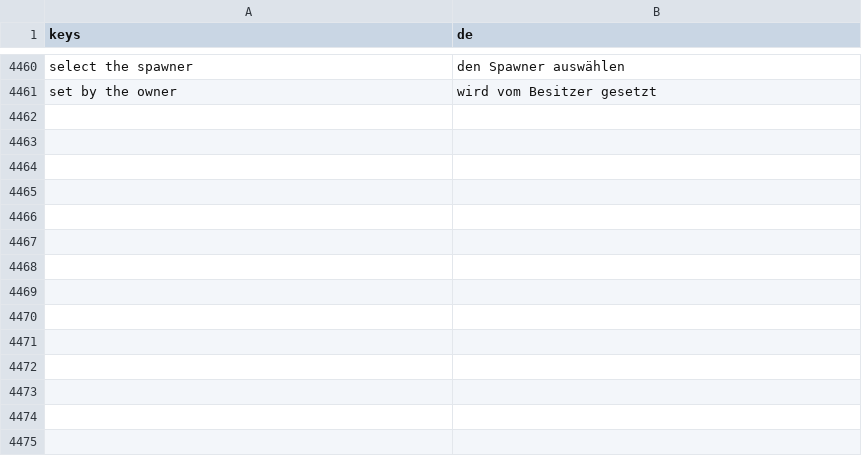
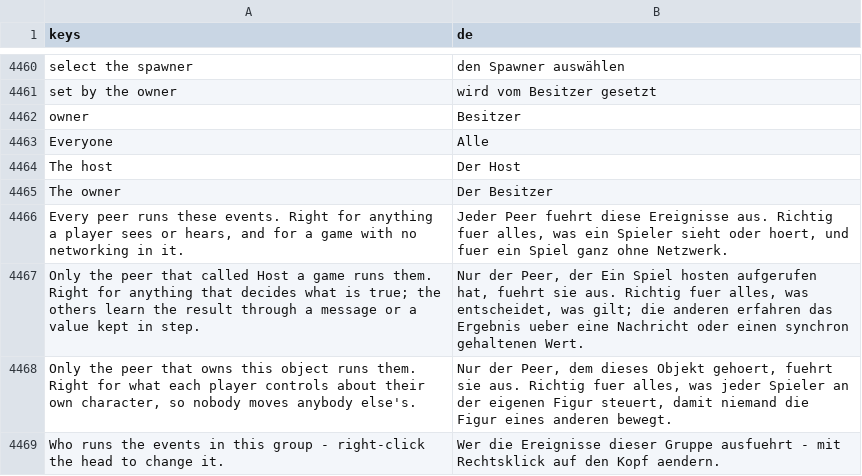
Before and after one commit to SalmanShhh/Godot-EventSheet-Visual-Scripting, a CSV file: addons/eventsheet/translations/de.csv, drawn as a sheet; only a part is shown, gaps mark what is left out.

```diff
--- a/addons/eventsheet/translations/de.csv
+++ b/addons/eventsheet/translations/de.csv
@@ -4485 +4485,9 @@ select the spawner,den Spawner auswählen
 set by the owner,wird vom Besitzer gesetzt
+owner,Besitzer
+Everyone,Alle
+The host,Der Host
+The owner,Der Besitzer
+"Every peer runs these events. Right for anything a player sees or hears, and for a game with no networking in it.","Jeder Peer fuehrt diese Ereignisse aus. Richtig fuer alles, was ein Spieler sieht oder hoert, und fuer ein Spiel ganz ohne Netzwerk."
+Only the peer that called Host a game runs them. Right for anything that decides what is true; the others learn the result through a message or a value kept in step.,"Nur der Peer, der Ein Spiel hosten aufgerufen hat, fuehrt sie aus. Richtig fuer alles, was entscheidet, was gilt; die anderen erfahren das Ergebnis ueber eine Nachricht oder einen synchron gehaltenen Wert."
+"Only the peer that owns this object runs them. Right for what each player controls about their own character, so nobody moves anybody else's.","Nur der Peer, dem dieses Objekt gehoert, fuehrt sie aus. Richtig fuer alles, was jeder Spieler an der eigenen Figur steuert, damit niemand die Figur eines anderen bewegt."
+Who runs the events in this group - right-click the head to change it.,Wer die Ereignisse dieser Gruppe ausfuehrt - mit Rechtsklick auf den Kopf aendern.
```
Also changed, not shown: addons/eventsheet/translations/es.csv, addons/eventsheet/translations/fr.csv, 7 other files.
